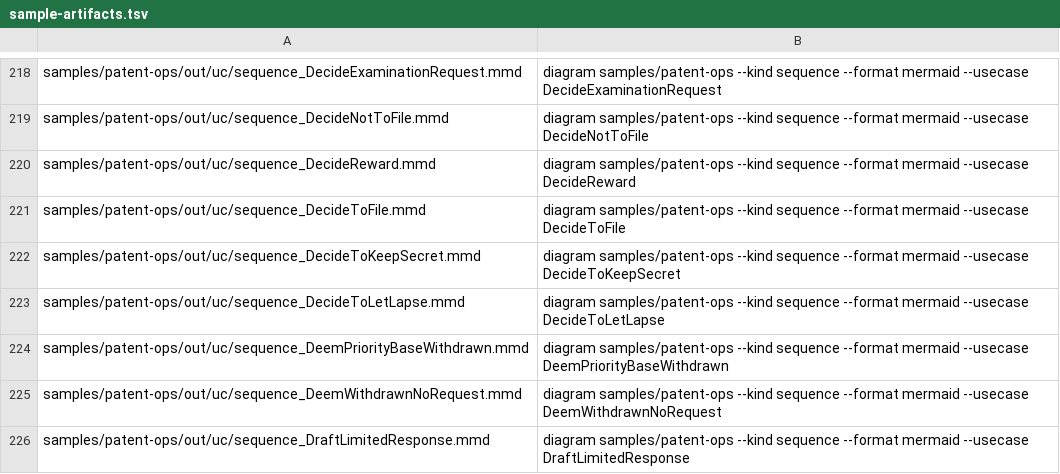
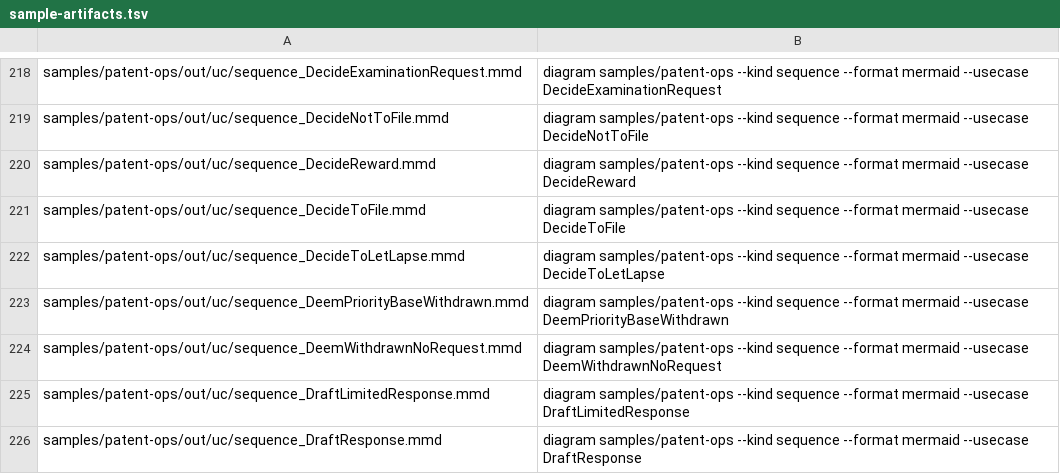
Before and after one commit to manji-0/rdra-ish-dsl, a TSV file: scripts/sample-artifacts.tsv, drawn as a sheet; only a part is shown, gaps mark what is left out; the shorter side is filled out with more unchanged rows; the diff names each change by its address in the sheet, - before the commit and + after, or states it on an @@ line.

```diff
--- a/scripts/sample-artifacts.tsv
+++ b/scripts/sample-artifacts.tsv
-row 222: samples/patent-ops/out/uc/sequence_DecideToKeepSecret.mmd | diagram samples/patent-ops --kind sequence --format mermaid --usecase DecideToKeepSecret
```
Also changed, not shown: samples/patent-ops/out/actor_permission_audit.csv, samples/patent-ops/out/screen_constraints.csv, 15 other files.
